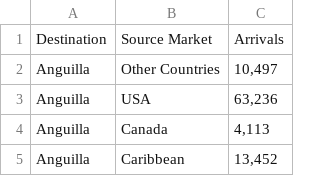
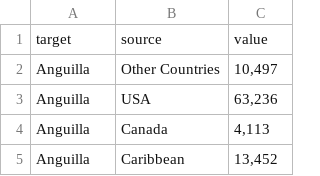
Before and after one commit to yohance-nicholas/data, a CSV file: 0. Raw Data/ECCB/tourist_sankey.csv, drawn as a sheet; only a part is shown.

Commit message:
Update tourist_sankey.csv

```diff
--- a/0. Raw Data/ECCB/tourist_sankey.csv
+++ b/0. Raw Data/ECCB/tourist_sankey.csv
@@ -1,2 +1,2 @@
-Destination,Source Market,Arrivals
+target,source,value
 Anguilla,Other Countries,"10,497"
```
